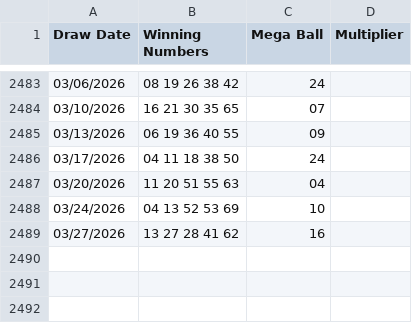
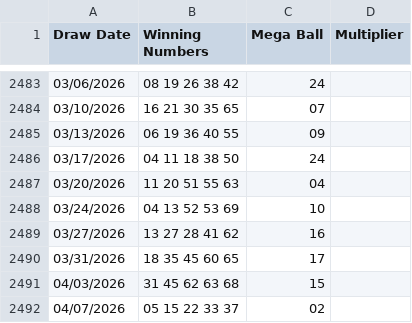
Before and after one commit to Raky1977/LuckyOracleData, a CSV file: Lottery_Mega_Millions_Winning_Numbers__Beginning_2002.csv, drawn as a sheet; only a part is shown, gaps mark what is left out.

Commit message:
Add files via upload

```diff
--- a/Lottery_Mega_Millions_Winning_Numbers__Beginning_2002.csv
+++ b/Lottery_Mega_Millions_Winning_Numbers__Beginning_2002.csv
@@ -2489 +2489,4 @@ Draw Date,Winning Numbers,Mega Ball,Multiplier
 03/27/2026,13 27 28 41 62,16,
+03/31/2026,18 35 45 60 65,17,
+04/03/2026,31 45 62 63 68,15,
+04/07/2026,05 15 22 33 37,02,
```
